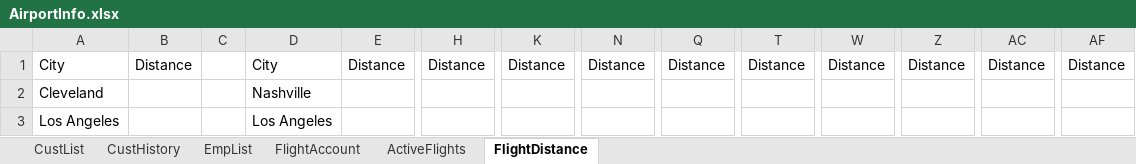
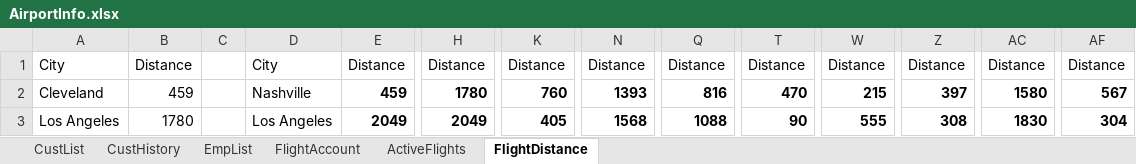
Before and after one commit to blake-butsko/EECS-3550-Team-2, an Excel workbook: SWE Project/SWE Project/bin/Debug/net6.0/AirportInfo.xlsx, sheet FlightDistance, drawn as a sheet; only a part is shown, gaps mark what is left out; values as stored, in another font and other column widths than the file's, no borders; table styles not drawn; the diff covers the shown part only; the diff names each change by its address in the sheet, - before the commit and + after, or states it on an @@ line.

```diff
--- a/SWE Project/SWE Project/bin/Debug/net6.0/AirportInfo.xlsx (sheet FlightDistance)
+++ b/SWE Project/SWE Project/bin/Debug/net6.0/AirportInfo.xlsx (sheet FlightDistance)
-B2: (empty)
+B2: 459
-E2: (empty)
+E2: 459
-H2: (empty)
+H2: 1780
-K2: (empty)
+K2: 760
-N2: (empty)
+N2: 1393
-Q2: (empty)
+Q2: 816
-T2: (empty)
+T2: 470
-W2: (empty)
+W2: 215
-Z2: (empty)
+Z2: 397
-AC2: (empty)
+AC2: 1580
-AF2: (empty)
+AF2: 567
-B3: (empty)
+B3: 1780
-E3: (empty)
+E3: 2049
-H3: (empty)
+H3: 2049
-K3: (empty)
+K3: 405
-N3: (empty)
+N3: 1568
-Q3: (empty)
+Q3: 1088
-T3: (empty)
+T3: 90
-W3: (empty)
+W3: 555
-Z3: (empty)
+Z3: 308
-AC3: (empty)
+AC3: 1830
-AF3: (empty)
+AF3: 304
```
Also changed, not shown: 88 edited cells elsewhere in this sheet, sheet ActiveFlights, sheet CustList, sheet FlightAccount, 28 other files.
